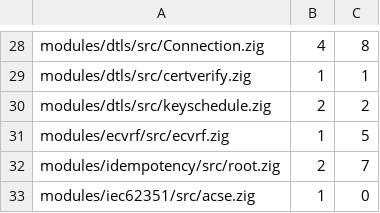
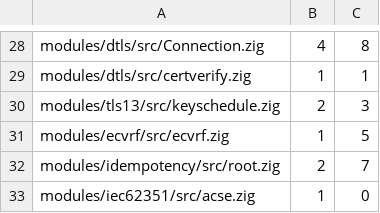
Before and after one commit to zaxified/zig-libs, a TSV file: scripts/checks/ct-compare-expected.tsv, drawn as a sheet; only a part is shown, gaps mark what is left out.

```diff
--- a/scripts/checks/ct-compare-expected.tsv
+++ b/scripts/checks/ct-compare-expected.tsv
@@ -29,3 +29,3 @@ modules/dtls/src/Connection.zig	4	8
 modules/dtls/src/certverify.zig	1	1
-modules/dtls/src/keyschedule.zig	2	2
+modules/tls13/src/keyschedule.zig	2	3
 modules/ecvrf/src/ecvrf.zig	1	5
```
Also changed, not shown: scripts/checks/ctgrind-expected.tsv, 12 other files.
